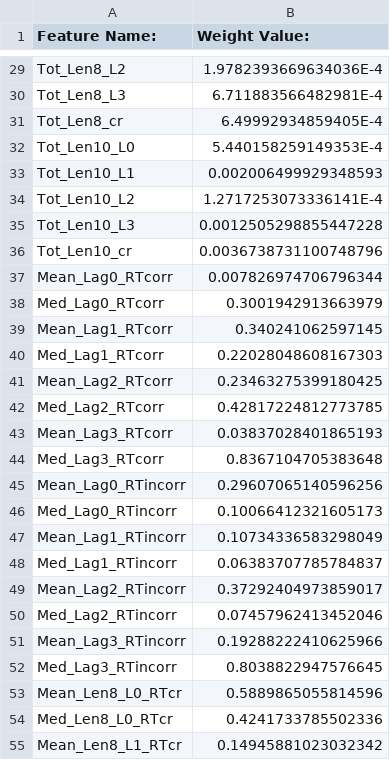
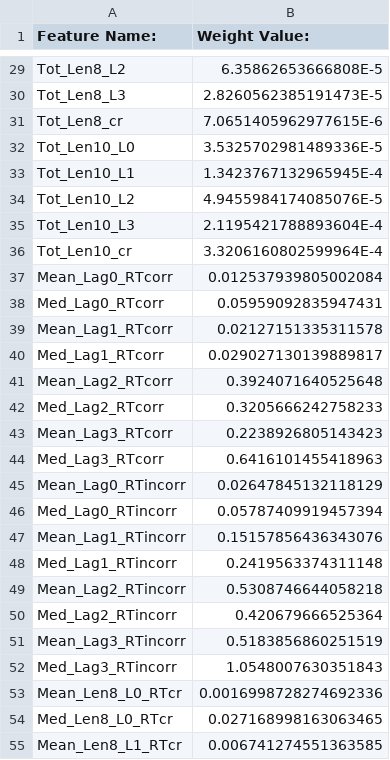
Before and after one commit to kordjamshidi/CMPS-4720-6720, a CSV file: jscheuerman/atcstudent-classifier/weights_0.csv, drawn as a sheet; only a part is shown, gaps mark what is left out; the diff covers the shown part only.

```diff
--- a/jscheuerman/atcstudent-classifier/weights_0.csv
+++ b/jscheuerman/atcstudent-classifier/weights_0.csv
@@ -29,27 +29,27 @@
-"Tot_Len8_L2","1.9782393669634036E-4"
-"Tot_Len8_L3","6.711883566482981E-4"
-"Tot_Len8_cr","6.49992934859405E-4"
-"Tot_Len10_L0","5.440158259149353E-4"
-"Tot_Len10_L1","0.002006499929348593"
-"Tot_Len10_L2","1.2717253073336141E-4"
-"Tot_Len10_L3","0.0012505298855447228"
-"Tot_Len10_cr","0.0036738731100748796"
-"Mean_Lag0_RTcorr","0.007826974706796344"
-"Med_Lag0_RTcorr","0.3001942913663979"
-"Mean_Lag1_RTcorr","0.340241062597145"
-"Med_Lag1_RTcorr","0.22028048608167303"
-"Mean_Lag2_RTcorr","0.23463275399180425"
-"Med_Lag2_RTcorr","0.42817224812773785"
-"Mean_Lag3_RTcorr","0.03837028401865193"
-"Med_Lag3_RTcorr","0.8367104705383648"
-"Mean_Lag0_RTincorr","0.29607065140596256"
-"Med_Lag0_RTincorr","0.10066412321605173"
-"Mean_Lag1_RTincorr","0.10734336583298049"
-"Med_Lag1_RTincorr","0.06383707785784837"
-"Mean_Lag2_RTincorr","0.37292404973859017"
-"Med_Lag2_RTincorr","0.07457962413452046"
-"Mean_Lag3_RTincorr","0.19288222410625966"
-"Med_Lag3_RTincorr","0.8038822947576645"
-"Mean_Len8_L0_RTcr","0.5889865055814596"
-"Med_Len8_L0_RTcr","0.4241733785502336"
-"Mean_Len8_L1_RTcr","0.14945881023032342"
+"Tot_Len8_L2","6.35862653666808E-5"
+"Tot_Len8_L3","2.8260562385191473E-5"
+"Tot_Len8_cr","7.0651405962977615E-6"
+"Tot_Len10_L0","3.5325702981489336E-5"
+"Tot_Len10_L1","1.3423767132965945E-4"
+"Tot_Len10_L2","4.9455984174085076E-5"
+"Tot_Len10_L3","2.1195421788893604E-4"
+"Tot_Len10_cr","3.3206160802599964E-4"
+"Mean_Lag0_RTcorr","0.012537939805002084"
+"Med_Lag0_RTcorr","0.05959092835947431"
+"Mean_Lag1_RTcorr","0.02127151335311578"
+"Med_Lag1_RTcorr","0.029027130139889817"
+"Mean_Lag2_RTcorr","0.3924071640525648"
+"Med_Lag2_RTcorr","0.3205666242758233"
+"Mean_Lag3_RTcorr","0.2238926805143423"
+"Med_Lag3_RTcorr","0.6416101455418963"
+"Mean_Lag0_RTincorr","0.02647845132118129"
+"Med_Lag0_RTincorr","0.05787409919457394"
+"Mean_Lag1_RTincorr","0.15157856436343076"
+"Med_Lag1_RTincorr","0.2419563374311148"
+"Mean_Lag2_RTincorr","0.5308746644058218"
+"Med_Lag2_RTincorr","0.420679666525364"
+"Mean_Lag3_RTincorr","0.5183856860251519"
+"Med_Lag3_RTincorr","1.0548007630351843"
+"Mean_Len8_L0_RTcr","0.0016998728274692336"
+"Med_Len8_L0_RTcr","0.027168998163063465"
+"Mean_Len8_L1_RTcr","0.006741274551363585"
```
Also changed, not shown: 156 edited cells elsewhere in this file, 6 other files.
